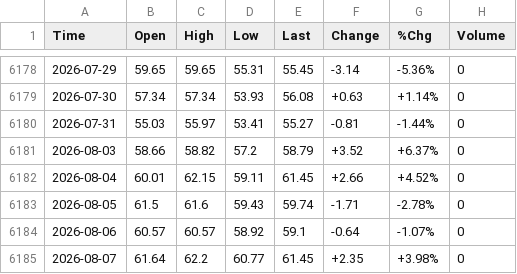
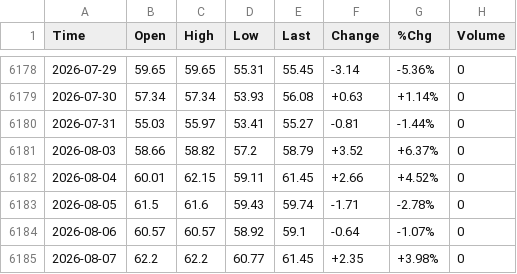
Before and after one commit to smallfishmacro-Git/market-dashboard, a CSV file: data/barchart/Percent_of_Stocks_Above_100-Day_Average_$MMOH.csv, drawn as a sheet; only a part is shown, gaps mark what is left out.

```diff
--- a/data/barchart/Percent_of_Stocks_Above_100-Day_Average_$MMOH.csv
+++ b/data/barchart/Percent_of_Stocks_Above_100-Day_Average_$MMOH.csv
@@ -6184,2 +6184,2 @@ Time,Open,High,Low,Last,Change,%Chg,Volume
 2026-08-06,60.57,60.57,58.92,59.1,-0.64,-1.07%,0
-2026-08-07,61.64,62.2,60.77,61.45,+2.35,+3.98%,0
+2026-08-07,62.2,62.2,60.77,61.45,+2.35,+3.98%,0
```
Also changed, not shown: data/barchart/Bond_PutCall_Ratio_$CPCB.csv, data/barchart/Equity_PutCall_Ratio_$CPCS.csv, 30 other files.
